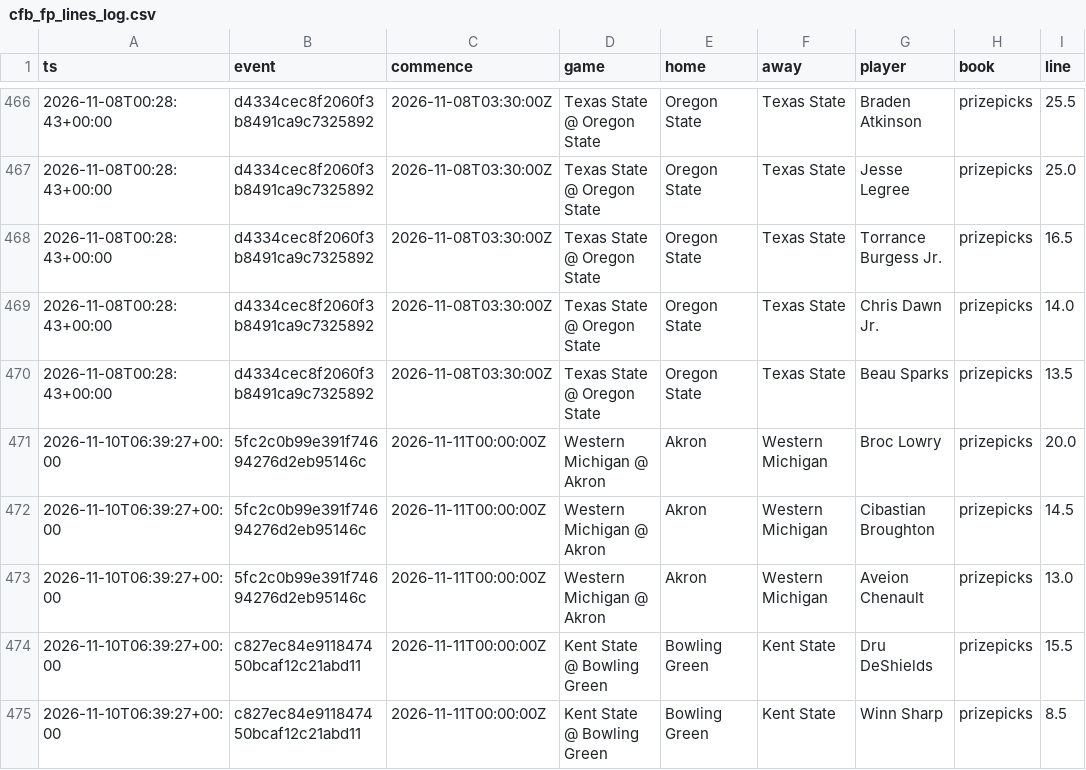
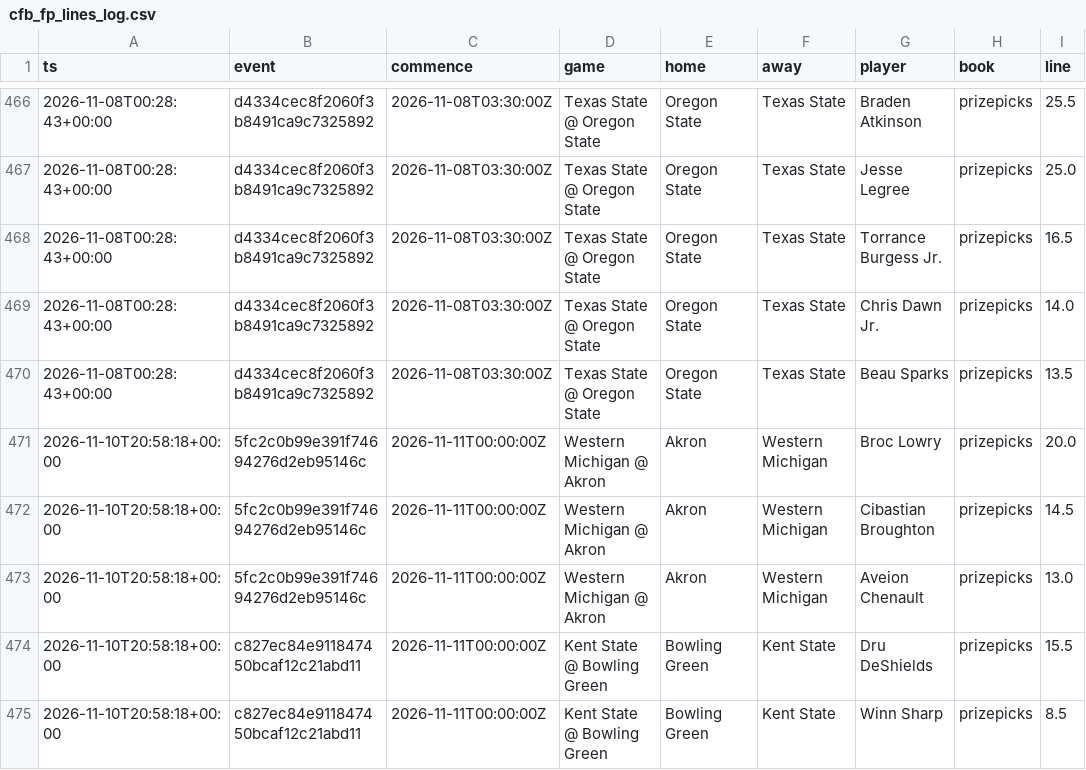
Before and after one commit to jlwin1995-alt/Bball, a CSV file: football/data/log/cfb_fp_lines_log.csv, drawn as a sheet; only a part is shown, gaps mark what is left out; the diff names each change by its address in the sheet, - before the commit and + after, or states it on an @@ line.

```diff
--- a/football/data/log/cfb_fp_lines_log.csv
+++ b/football/data/log/cfb_fp_lines_log.csv
-A471:A475 (ts): 2026-11-10T06:39:27+00:00
+A471:A475 (ts): 2026-11-10T20:58:18+00:00
```
Also changed, not shown: football/data/log/cfb_lines_log.csv, football/data/log/fp_lines_log.csv, 17 other files.
